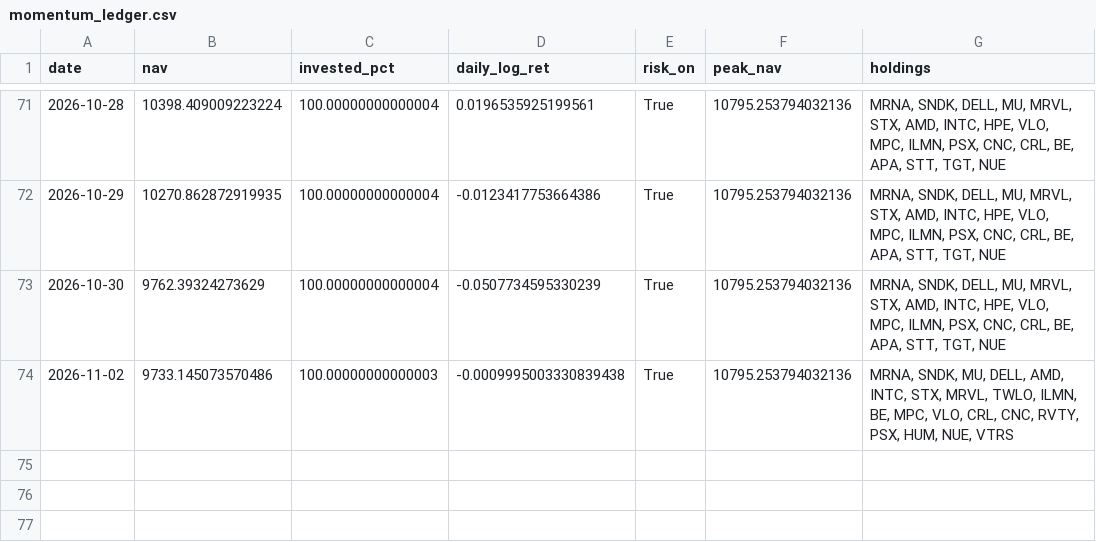
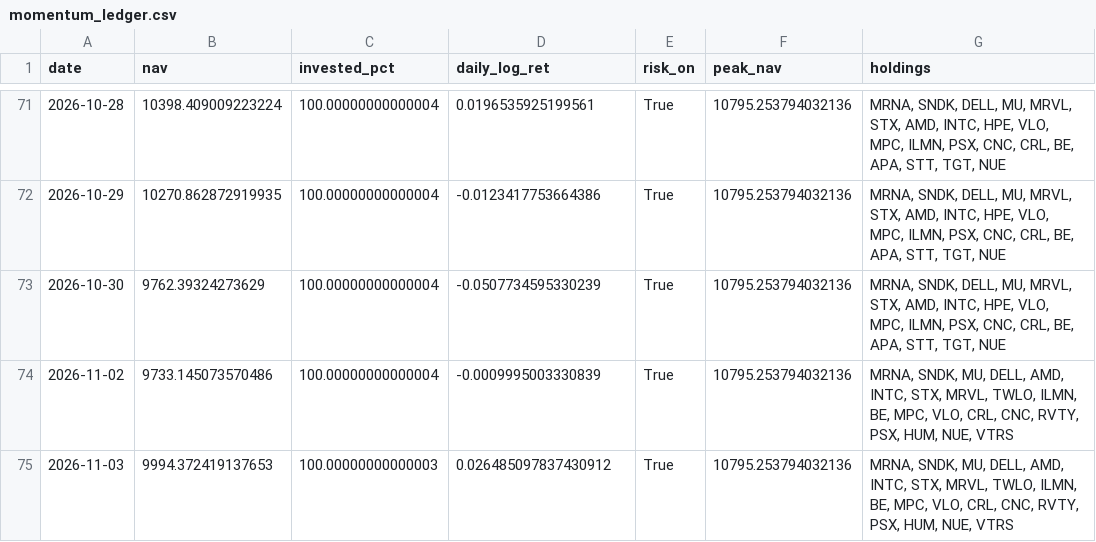
Before and after one commit to Mariokeyrouz/market-dashboard-otp2-paper-trading-, a CSV file: momentum_ledger.csv, drawn as a sheet; only a part is shown, gaps mark what is left out.

```diff
--- a/momentum_ledger.csv
+++ b/momentum_ledger.csv
@@ -73,2 +73,3 @@ date,nav,invested_pct,daily_log_ret,risk_on,peak_nav,holdings
 2026-10-30,9762.39324273629,100.00000000000004,-0.0507734595330239,True,10795.253794032136,"MRNA, SNDK, DELL, MU, MRVL, STX, AMD, INTC, HPE, VLO, MPC, ILMN, PSX, CNC, CRL, BE, APA, STT, TGT, NUE"
-2026-11-02,9733.145073570486,100.00000000000003,-0.0009995003330839438,True,10795.253794032136,"MRNA, SNDK, MU, DELL, AMD, INTC, STX, MRVL, TWLO, ILMN, BE, MPC, VLO, CRL, CNC, RVTY, PSX, HUM, NUE, VTRS"
+2026-11-02,9733.145073570486,100.00000000000004,-0.0009995003330839,True,10795.253794032136,"MRNA, SNDK, MU, DELL, AMD, INTC, STX, MRVL, TWLO, ILMN, BE, MPC, VLO, CRL, CNC, RVTY, PSX, HUM, NUE, VTRS"
+2026-11-03,9994.372419137653,100.00000000000003,0.026485097837430912,True,10795.253794032136,"MRNA, SNDK, MU, DELL, AMD, INTC, STX, MRVL, TWLO, ILMN, BE, MPC, VLO, CRL, CNC, RVTY, PSX, HUM, NUE, VTRS"
```
Also changed, not shown: factor_ledger.csv, factor_ledger_AMA.csv, 18 other files.
